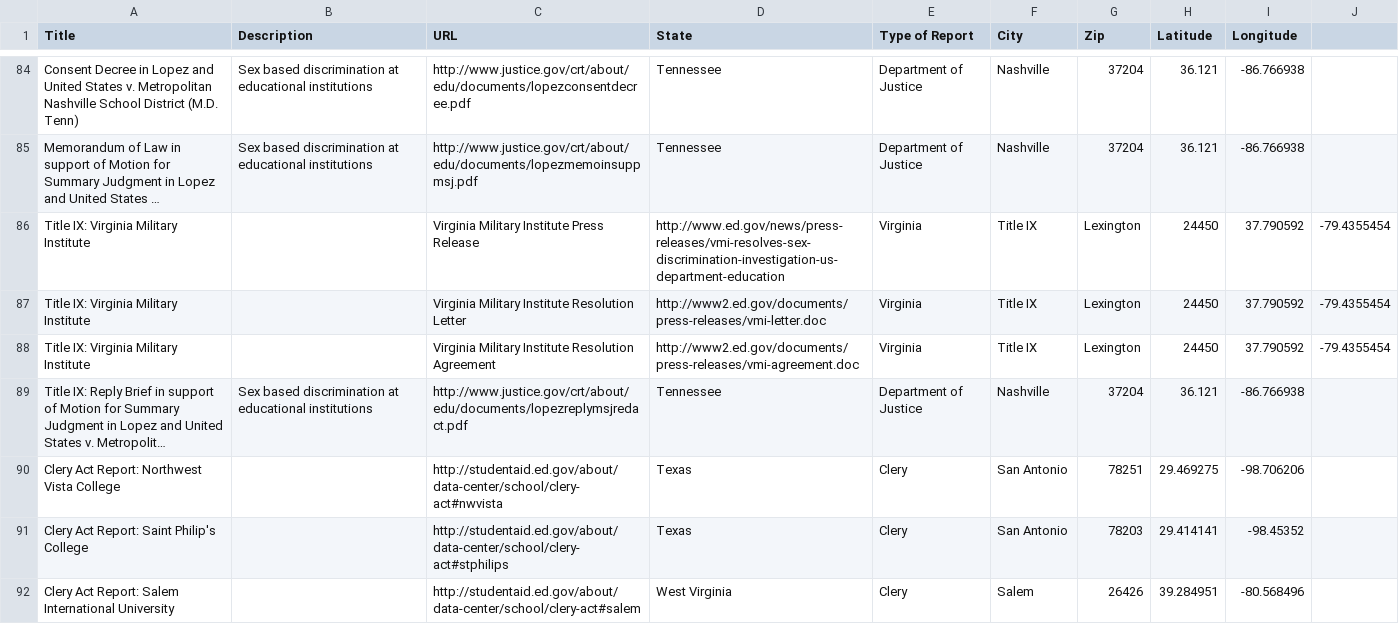
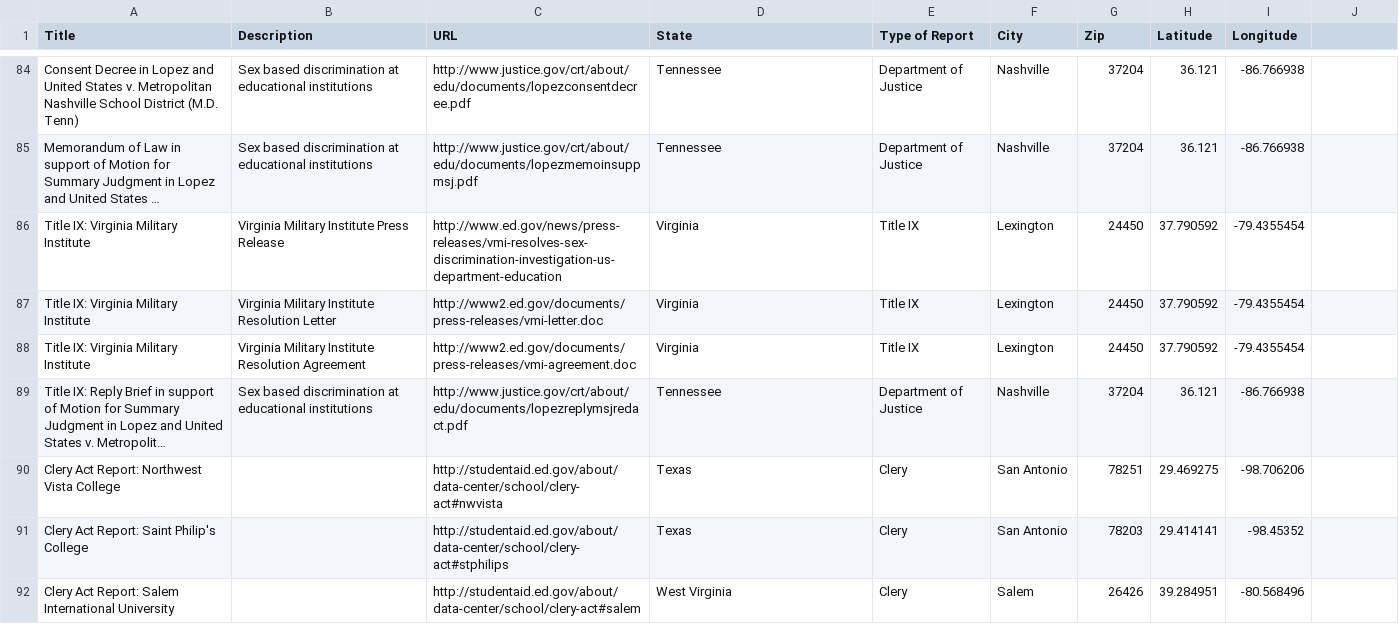
Before and after one commit to WhiteHouse/education-compliance-reports, a CSV file: consentagreements.csv, drawn as a sheet; only a part is shown, gaps mark what is left out; long unchanged cells end in …; the diff names each change by its address in the sheet, - before the commit and + after, or states it on an @@ line.

Commit message:
Fixing formatting so github can parse and display as csv, another

```diff
--- a/consentagreements.csv
+++ b/consentagreements.csv
-B86 (Description): (empty)
+B86 (Description): Virginia Military Institute Press Release
-C86 (URL): Virginia Military Institute Press Release
+C86 (URL): http://www.ed.gov/news/press-releases/vmi-resolves-sex-discrimination-investigation-us-department-education
-D86 (State): http://www.ed.gov/news/press-releases/vmi-resolves-sex-discrimination-investigation-us-department-education
+D86 (State): Virginia
-E86:E88 (Type of Report): Virginia
+E86:E88 (Type of Report): Title IX
-F86:F88 (City): Title IX
+F86:F88 (City): Lexington
-G86:G88 (Zip): Lexington
+G86:G88 (Zip): 24450
-H86:H88 (Latitude): 24450
+H86:H88 (Latitude): 37.790592
-I86:I88 (Longitude): 37.790592
+I86:I88 (Longitude): -79.4355454
-J86:J88: -79.4355454
+J86:J88: (empty)
-B87 (Description): (empty)
+B87 (Description): Virginia Military Institute Resolution Letter
-C87 (URL): Virginia Military Institute Resolution Letter
+C87 (URL): http://www2.ed.gov/documents/press-releases/vmi-letter.doc
-D87 (State): http://www2.ed.gov/documents/press-releases/vmi-letter.doc
+D87 (State): Virginia
-B88 (Description): (empty)
+B88 (Description): Virginia Military Institute Resolution Agreement
-C88 (URL): Virginia Military Institute Resolution Agreement
+C88 (URL): http://www2.ed.gov/documents/press-releases/vmi-agreement.doc
-D88 (State): http://www2.ed.gov/documents/press-releases/vmi-agreement.doc
+D88 (State): Virginia
```
